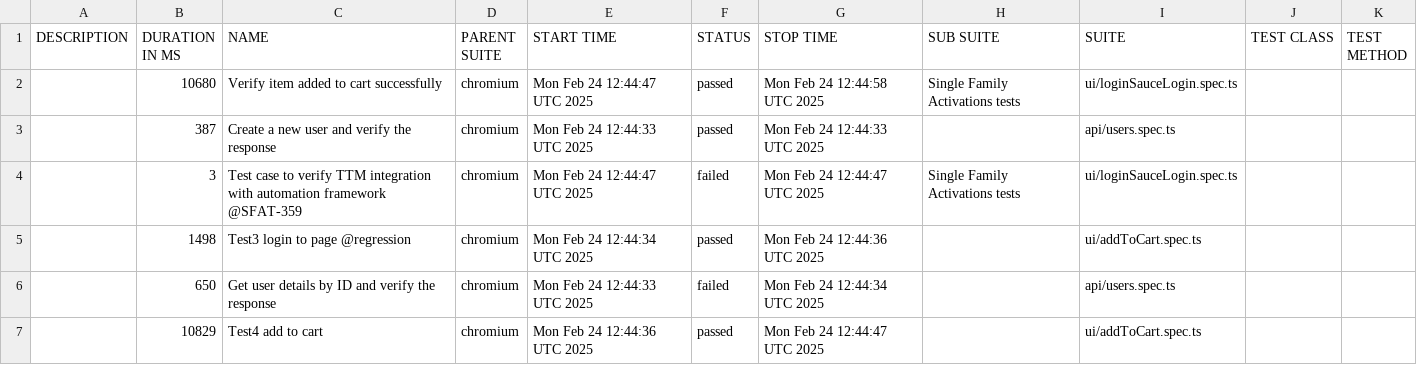
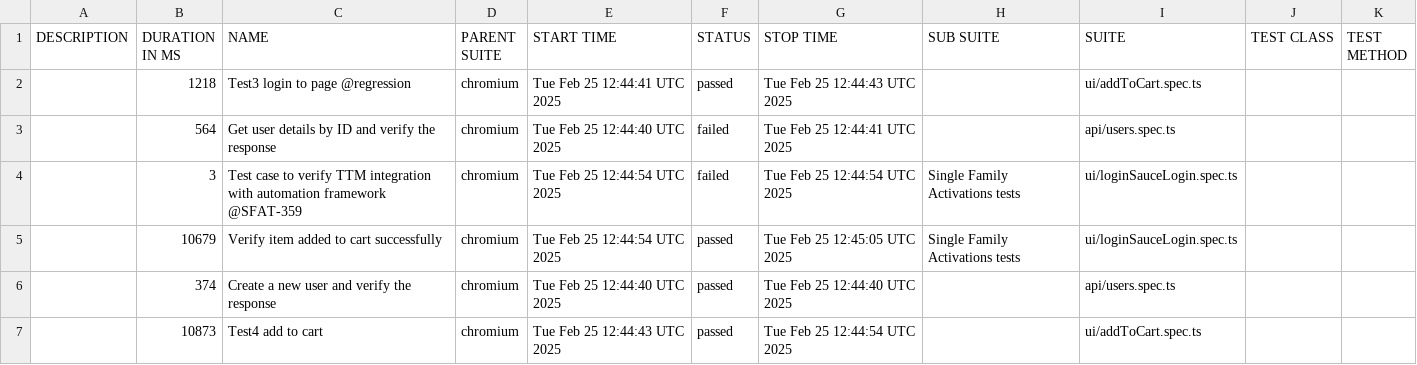
Before and after one commit to Motifworks-India/conservice-qa-automation-poc, a CSV file: data/suites.csv, drawn as a sheet.

```diff
--- a/data/suites.csv
+++ b/data/suites.csv
@@ -1,7 +1,7 @@
 "DESCRIPTION","DURATION IN MS","NAME","PARENT SUITE","START TIME","STATUS","STOP TIME","SUB SUITE","SUITE","TEST CLASS","TEST METHOD"
-"","10680","Verify item added to cart successfully","chromium","Mon Feb 24 12:44:47 UTC 2025","passed","Mon Feb 24 12:44:58 UTC 2025","Single Family Activations tests","ui/loginSauceLogin.spec.ts","",""
-"","387","Create a new user and verify the response","chromium","Mon Feb 24 12:44:33 UTC 2025","passed","Mon Feb 24 12:44:33 UTC 2025","","api/users.spec.ts","",""
-"","3","Test case to verify TTM integration with automation framework @SFAT-359","chromium","Mon Feb 24 12:44:47 UTC 2025","failed","Mon Feb 24 12:44:47 UTC 2025","Single Family Activations tests","ui/loginSauceLogin.spec.ts","",""
-"","1498","Test3 login to page @regression","chromium","Mon Feb 24 12:44:34 UTC 2025","passed","Mon Feb 24 12:44:36 UTC 2025","","ui/addToCart.spec.ts","",""
-"","650","Get user details by ID and verify the response","chromium","Mon Feb 24 12:44:33 UTC 2025","failed","Mon Feb 24 12:44:34 UTC 2025","","api/users.spec.ts","",""
-"","10829","Test4 add to cart","chromium","Mon Feb 24 12:44:36 UTC 2025","passed","Mon Feb 24 12:44:47 UTC 2025","","ui/addToCart.spec.ts","",""
+"","1218","Test3 login to page @regression","chromium","Tue Feb 25 12:44:41 UTC 2025","passed","Tue Feb 25 12:44:43 UTC 2025","","ui/addToCart.spec.ts","",""
+"","564","Get user details by ID and verify the response","chromium","Tue Feb 25 12:44:40 UTC 2025","failed","Tue Feb 25 12:44:41 UTC 2025","","api/users.spec.ts","",""
+"","3","Test case to verify TTM integration with automation framework @SFAT-359","chromium","Tue Feb 25 12:44:54 UTC 2025","failed","Tue Feb 25 12:44:54 UTC 2025","Single Family Activations tests","ui/loginSauceLogin.spec.ts","",""
+"","10679","Verify item added to cart successfully","chromium","Tue Feb 25 12:44:54 UTC 2025","passed","Tue Feb 25 12:45:05 UTC 2025","Single Family Activations tests","ui/loginSauceLogin.spec.ts","",""
+"","374","Create a new user and verify the response","chromium","Tue Feb 25 12:44:40 UTC 2025","passed","Tue Feb 25 12:44:40 UTC 2025","","api/users.spec.ts","",""
+"","10873","Test4 add to cart","chromium","Tue Feb 25 12:44:43 UTC 2025","passed","Tue Feb 25 12:44:54 UTC 2025","","ui/addToCart.spec.ts","",""
```
Also changed, not shown: 50 other files.
